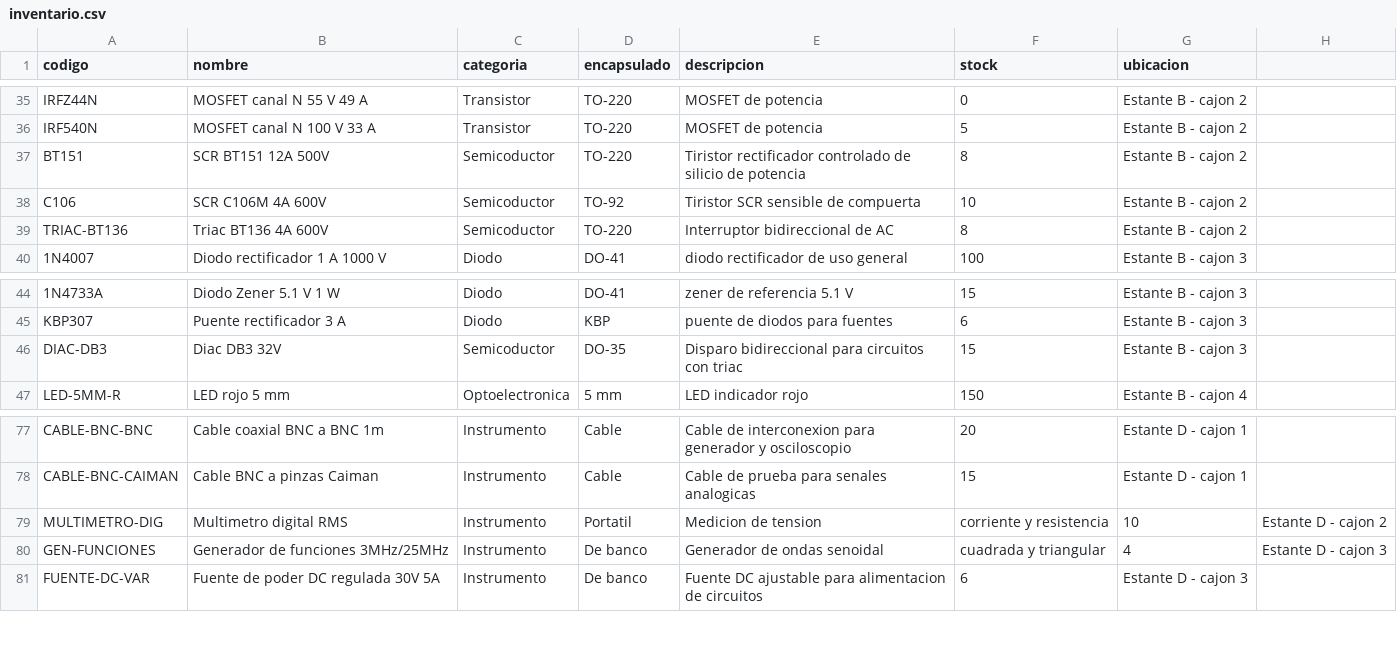
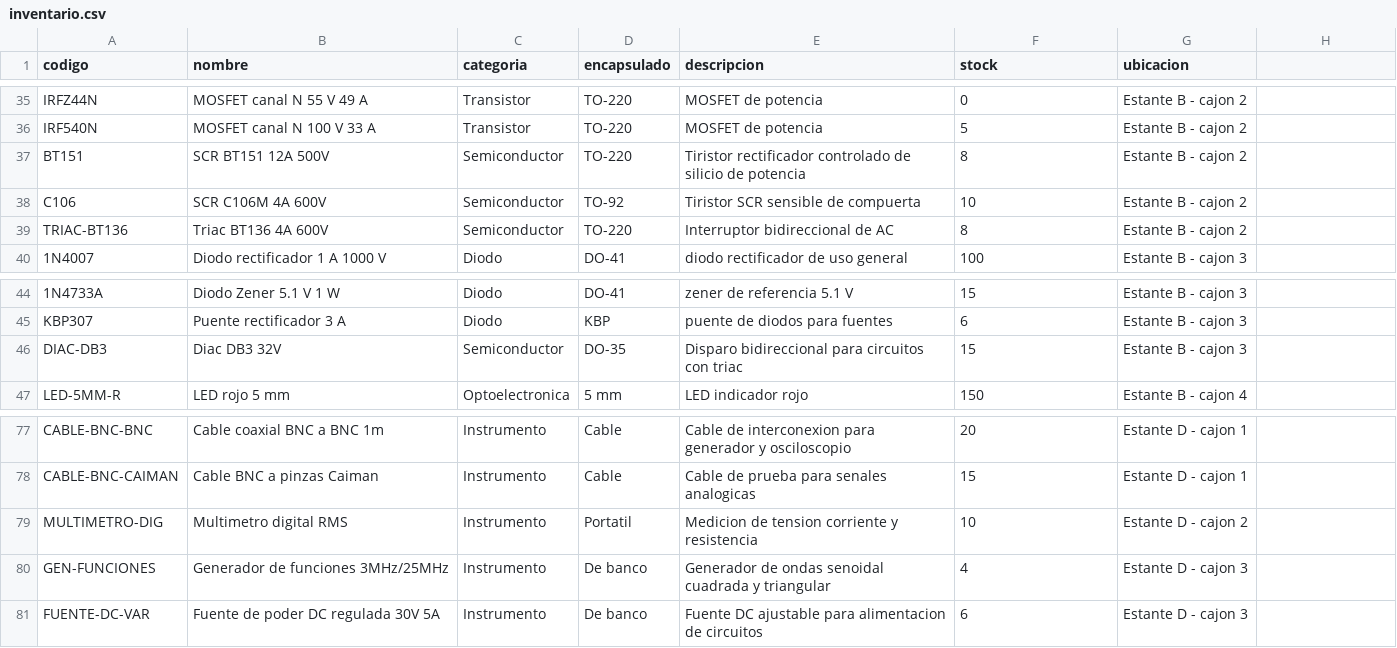
Before and after one commit to AldoRuiz07/KHIPU-, a CSV file: data/inventario.csv, drawn as a sheet; only a part is shown, gaps mark what is left out.

```diff
--- a/data/inventario.csv
+++ b/data/inventario.csv
@@ -36,5 +36,5 @@ IRFZ44N,MOSFET canal N 55 V 49 A,Transistor,TO-220,MOSFET de potencia,0,Estante
 IRF540N,MOSFET canal N 100 V 33 A,Transistor,TO-220,MOSFET de potencia,5,Estante B - cajon 2
-BT151,SCR BT151 12A 500V,Semicoductor,TO-220,Tiristor rectificador controlado de silicio de potencia,8,Estante B - cajon 2
-C106,SCR C106M 4A 600V,Semicoductor,TO-92,Tiristor SCR sensible de compuerta,10,Estante B - cajon 2
-TRIAC-BT136,Triac BT136 4A 600V,Semicoductor,TO-220,Interruptor bidireccional de AC,8,Estante B - cajon 2
+BT151,SCR BT151 12A 500V,Semiconductor,TO-220,Tiristor rectificador controlado de silicio de potencia,8,Estante B - cajon 2
+C106,SCR C106M 4A 600V,Semiconductor,TO-92,Tiristor SCR sensible de compuerta,10,Estante B - cajon 2
+TRIAC-BT136,Triac BT136 4A 600V,Semiconductor,TO-220,Interruptor bidireccional de AC,8,Estante B - cajon 2
 1N4007,Diodo rectificador 1 A 1000 V,Diodo,DO-41,diodo rectificador de uso general,100,Estante B - cajon 3
@@ -45,3 +45,3 @@ TRIAC-BT136,Triac BT136 4A 600V,Semicoductor,TO-220,Interruptor bidireccional de
 KBP307,Puente rectificador 3 A,Diodo,KBP,puente de diodos para fuentes,6,Estante B - cajon 3
-DIAC-DB3,Diac DB3 32V,Semicoductor,DO-35,Disparo bidireccional para circuitos con triac,15,Estante B - cajon 3
+DIAC-DB3,Diac DB3 32V,Semiconductor,DO-35,Disparo bidireccional para circuitos con triac,15,Estante B - cajon 3
 LED-5MM-R,LED rojo 5 mm,Optoelectronica,5 mm,LED indicador rojo,150,Estante B - cajon 4
@@ -78,4 +78,4 @@ CABLE-BNC-BNC,Cable coaxial BNC a BNC 1m,Instrumento,Cable,Cable de interconexio
 CABLE-BNC-CAIMAN,Cable BNC a pinzas Caiman,Instrumento,Cable,Cable de prueba para senales analogicas,15,Estante D - cajon 1
-MULTIMETRO-DIG,Multimetro digital RMS,Instrumento,Portatil,Medicion de tension, corriente y resistencia,10,Estante D - cajon 2
-GEN-FUNCIONES,Generador de funciones 3MHz/25MHz,Instrumento,De banco,Generador de ondas senoidal, cuadrada y triangular,4,Estante D - cajon 3
+MULTIMETRO-DIG,Multimetro digital RMS,Instrumento,Portatil,Medicion de tension corriente y resistencia,10,Estante D - cajon 2
+GEN-FUNCIONES,Generador de funciones 3MHz/25MHz,Instrumento,De banco,Generador de ondas senoidal cuadrada y triangular,4,Estante D - cajon 3
 FUENTE-DC-VAR,Fuente de poder DC regulada 30V 5A,Instrumento,De banco,Fuente DC ajustable para alimentacion de circuitos,6,Estante D - cajon 3
```
